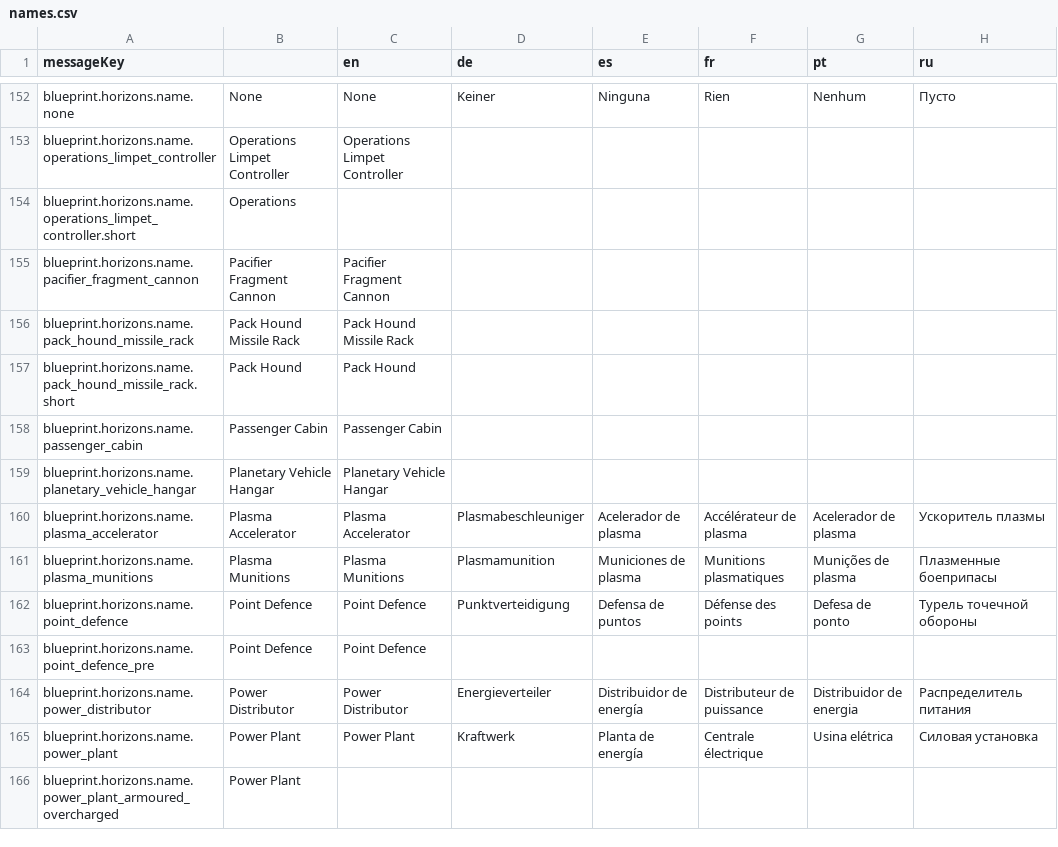
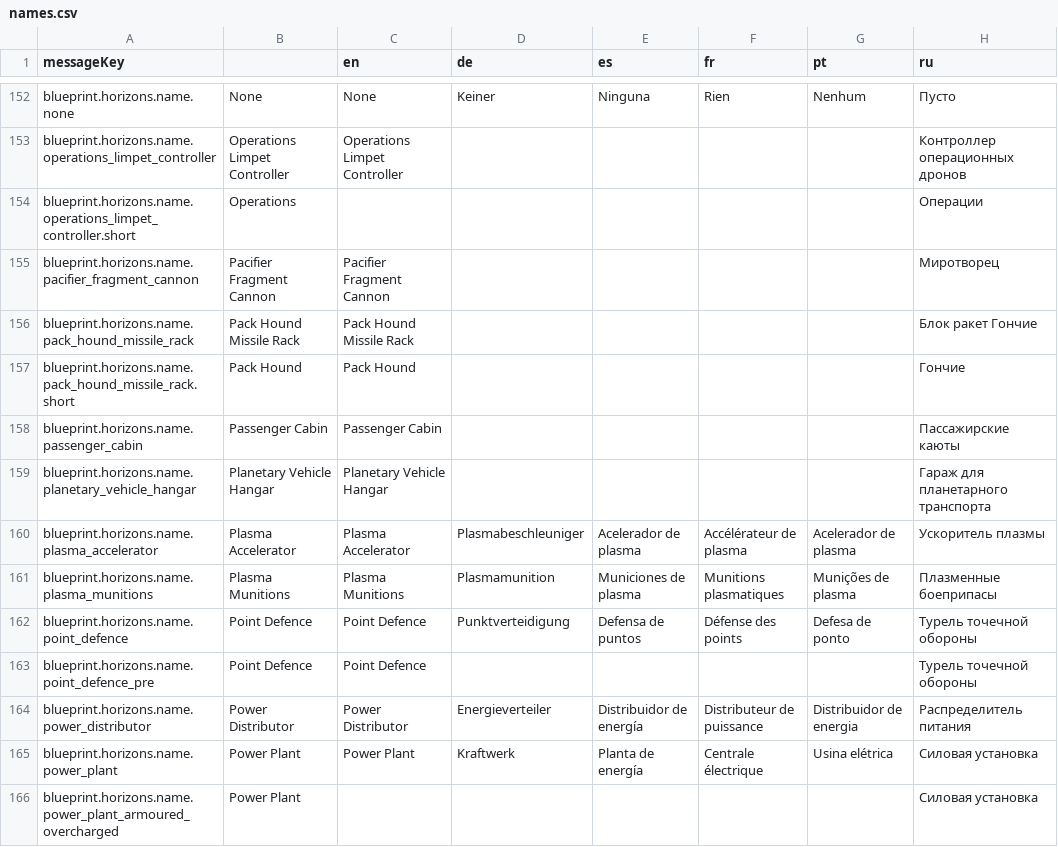
Before and after one commit to jixxed/ed-odyssey-materials-helper, a CSV file: application/src/main/resources/locale/blueprint/horizons/names.csv, drawn as a sheet; only a part is shown, gaps mark what is left out; the diff covers the shown part only; the diff names each change by its address in the sheet, - before the commit and + after, or states it on an @@ line.

```diff
--- a/application/src/main/resources/locale/blueprint/horizons/names.csv
+++ b/application/src/main/resources/locale/blueprint/horizons/names.csv
-H153 (ru): (empty)
+H153 (ru): Контроллер операционных дронов
-H154 (ru): (empty)
+H154 (ru): Операции
-H155 (ru): (empty)
+H155 (ru): Миротворец
-H156 (ru): (empty)
+H156 (ru): Блок ракет Гончие
-H157 (ru): (empty)
+H157 (ru): Гончие
-H158 (ru): (empty)
+H158 (ru): Пассажирские каюты
-H159 (ru): (empty)
+H159 (ru): Гараж для планетарного транспорта
-H163 (ru): (empty)
+H163 (ru): Турель точечной обороны
-H166 (ru): (empty)
+H166 (ru): Силовая установка
```
Also changed, not shown: 113 edited cells elsewhere in this file.
